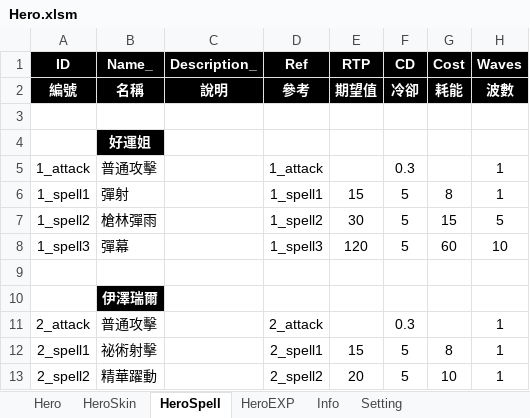
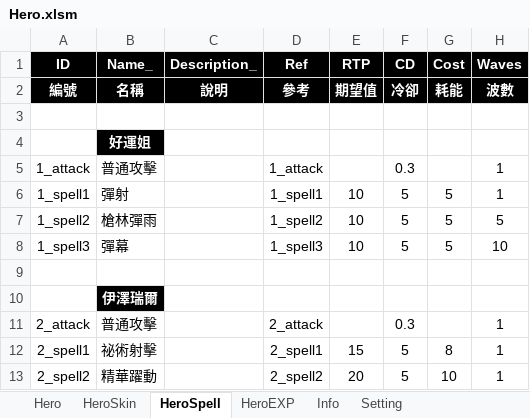
Before and after one commit to myauras/HeroFishing, an Excel workbook: Design/Hero.xlsm, sheet HeroSpell, drawn as a sheet; only a part is shown; values as stored, in another font and other column widths than the file's, no borders; the diff names each change by its address in the sheet, - before the commit and + after, or states it on an @@ line.

```diff
--- a/Design/Hero.xlsm (sheet HeroSpell)
+++ b/Design/Hero.xlsm (sheet HeroSpell)
-E6 (RTP): 15
+E6 (RTP): 10
-G6 (Cost): 8
+G6 (Cost): 5
-E7 (RTP): 30
+E7 (RTP): 10
-G7 (Cost): 15
+G7 (Cost): 5
-E8 (RTP): 120
+E8 (RTP): 10
-G8 (Cost): 60
+G8 (Cost): 5
```
Also changed, not shown: 1 other file.
